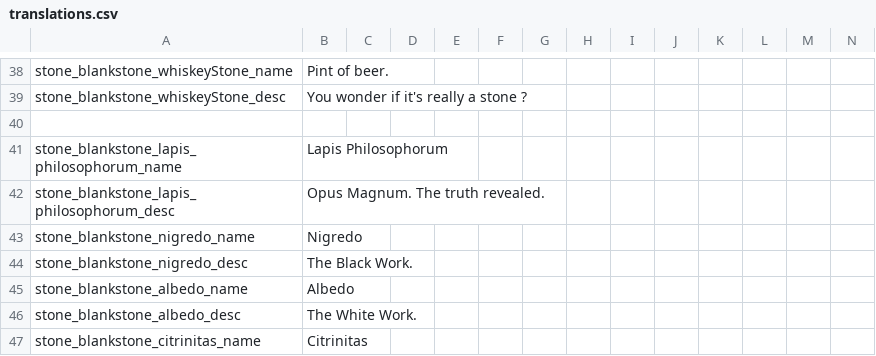
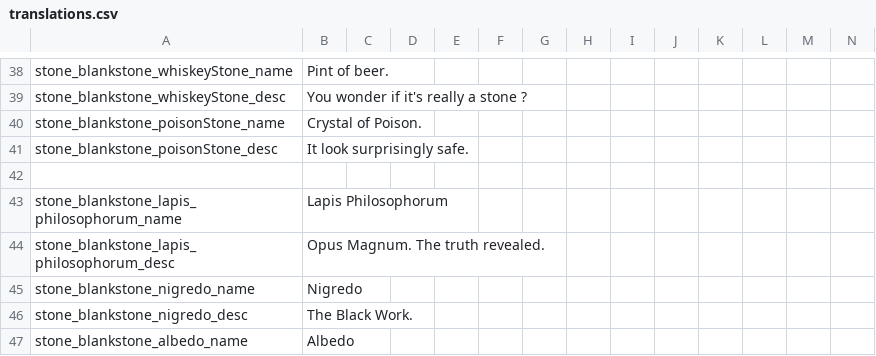
Before and after one commit to kedesiklem/blankStone, a CSV file: translations.csv, drawn as a sheet; only a part is shown, gaps mark what is left out; the shorter side is filled out with more unchanged rows; rows hold the shown columns only; the diff names each change by its address in the sheet, - before the commit and + after, or states it on an @@ line.

```diff
--- a/translations.csv
+++ b/translations.csv
+row 40: stone_blankstone_poisonStone_name | Crystal of Poison.
+row 41: stone_blankstone_poisonStone_desc | It look surprisingly safe.
```
Also changed, not shown: 29 other files.
